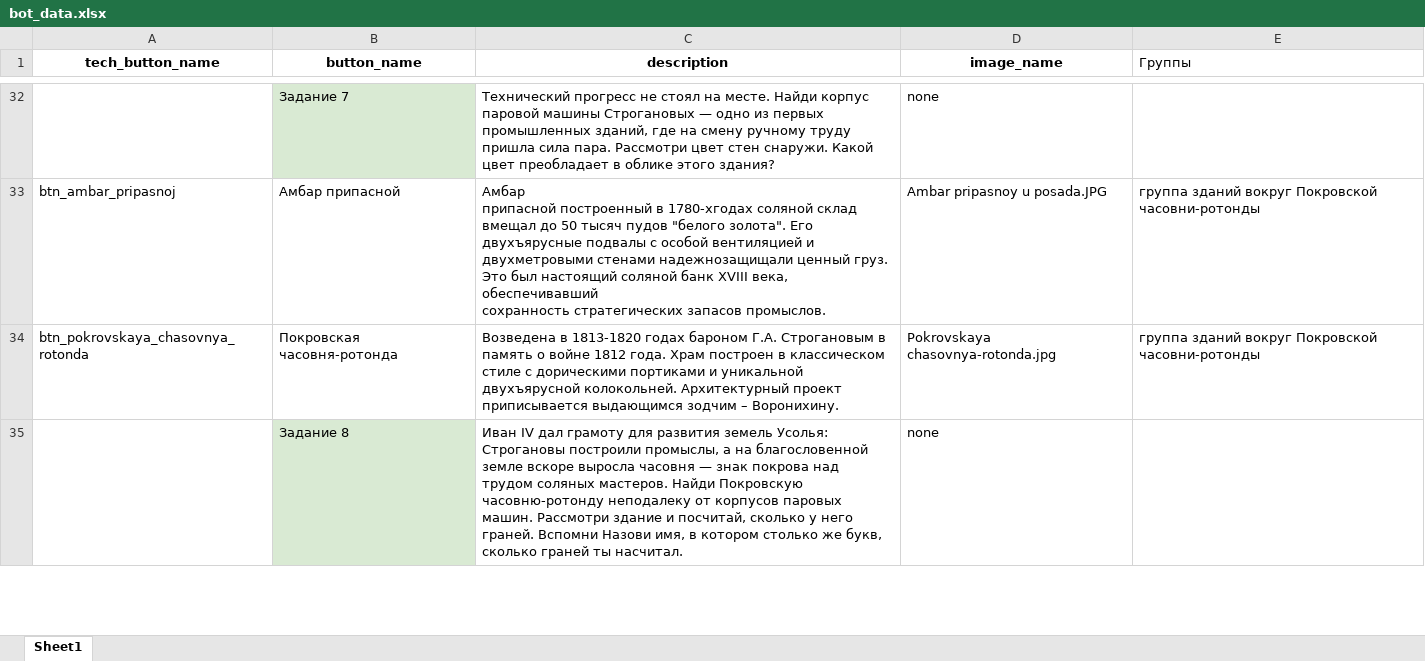
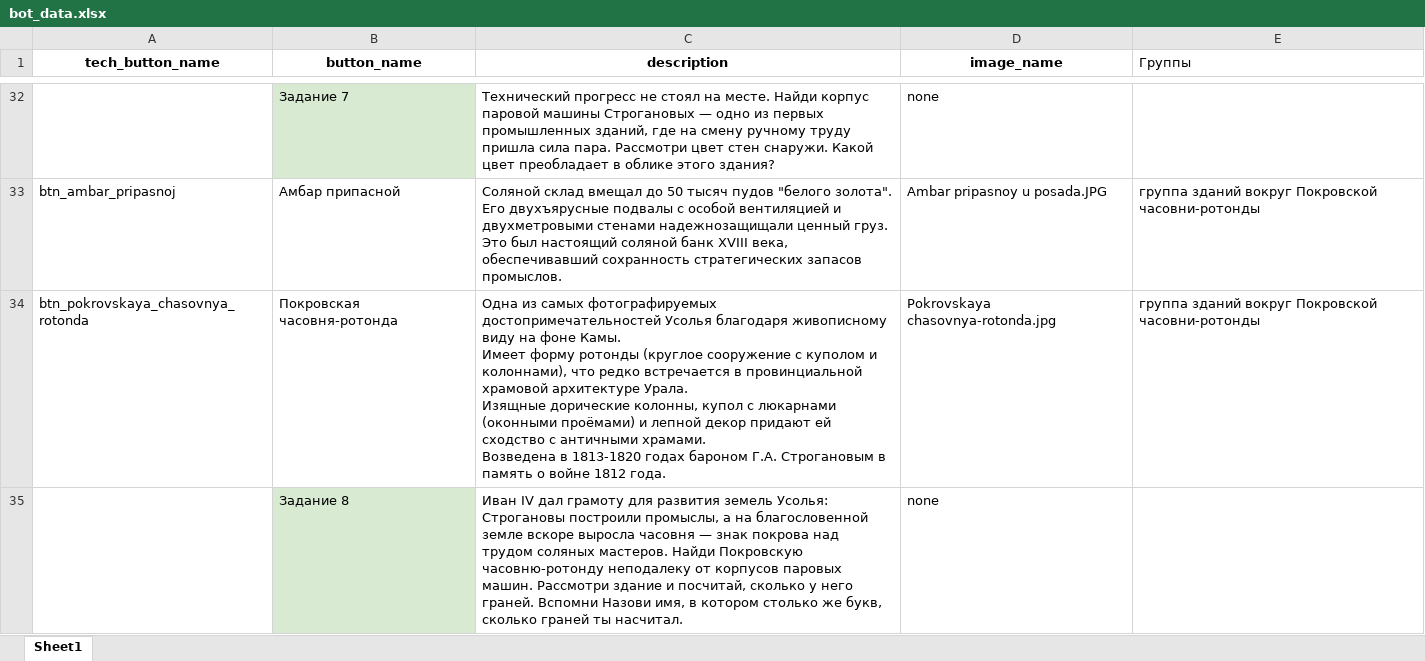
Before and after one commit to COOO-UKNO/usolye_stroganov_bot, an Excel workbook: bot_data.xlsx, sheet Sheet1, drawn as a sheet; only a part is shown, gaps mark what is left out; values as stored, in another font and other column widths than the file's, no borders; ↵ is a line break in a cell; the diff covers the shown part only; the diff names each change by its address in the sheet, - before the commit and + after, or states it on an @@ line.

```diff
--- a/bot_data.xlsx (sheet Sheet1)
+++ b/bot_data.xlsx (sheet Sheet1)
-C33 (description): Амбар ↵ припасной построенный в 1780-хгодах соляной склад вмещал…
+C33 (description): Cоляной склад вмещал…
-C34 (description): Возведена в 1813-1820 годах бароном Г.А. Строгановым в память о войне 1812 года. Храм построен в классическом стиле с дорическими портиками и уникальной двухъярусной колокольней. Архитектурный проект приписывается выдающимся зодчим – Воронихину.
+C34 (description): Одна из самых фотографируемых достопримечательностей Усолья благодаря живописному виду на фоне Камы. ↵ Имеет форму ротонды (круглое сооружение с куполом и колоннами), что редко встречается в провинциальной храмовой архитектуре Урала. ↵ Изящные дорические колонны, купол с люкарнами (оконными проёмами) и лепной декор придают ей сходство с античными храмами. ↵ Возведена в 1813-1820 годах бароном Г.А. Строгановым в память о войне 1812 года.
```
Also changed, not shown: 23 edited cells elsewhere in this sheet, 2 other files.
